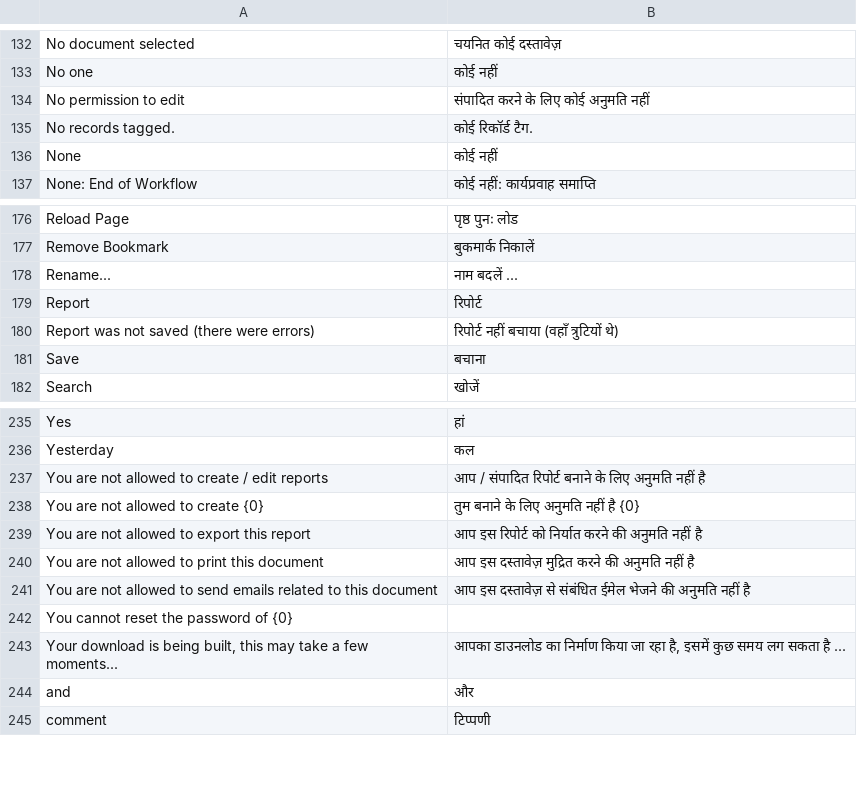
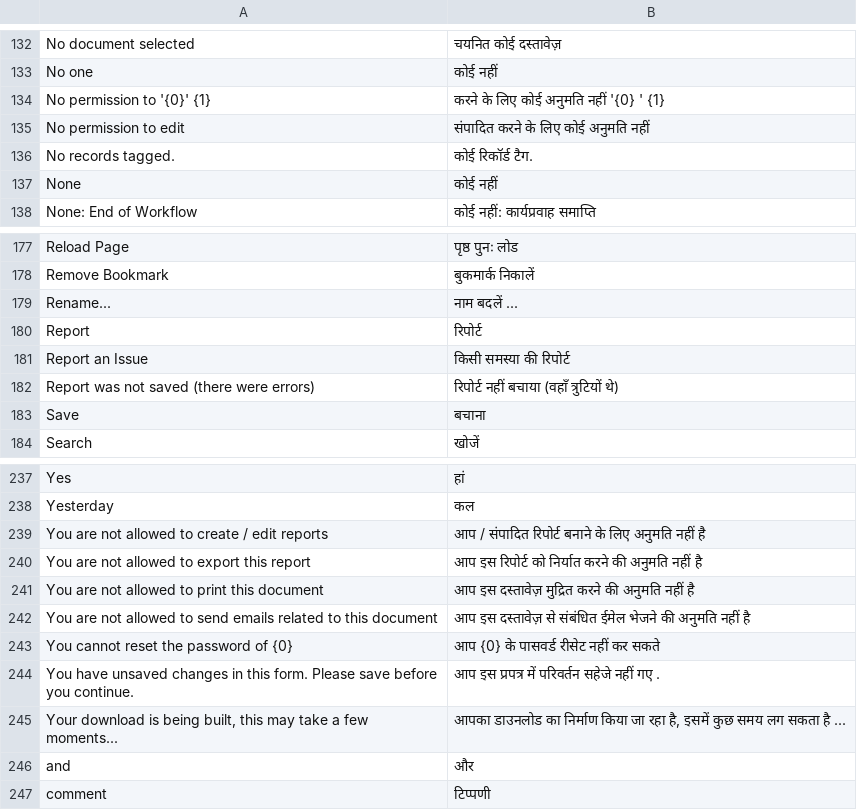
Before and after one commit to frappe/erpnext_demo, a CSV file: erpnext_demo/translations/hi.csv, drawn as a sheet; only a part is shown, gaps mark what is left out.

Commit message:
Updated translations

```diff
--- a/erpnext_demo/translations/hi.csv
+++ b/erpnext_demo/translations/hi.csv
@@ -133,2 +133,3 @@ No document selected,चयनित कोई दस्तावेज़
 No one,कोई नहीं
+No permission to '{0}' {1},करने के लिए कोई अनुमति नहीं '{0} ' {1}
 No permission to edit,संपादित करने के लिए कोई अनुमति नहीं
@@ -179,2 +180,3 @@ Rename...,नाम बदलें ...
 Report,रिपोर्ट
+Report an Issue,किसी समस्या की रिपोर्ट
 Report was not saved (there were errors),रिपोर्ट नहीं बचाया (वहाँ त्रुटियों थे)
@@ -237,3 +239,2 @@ Yesterday,कल
 You are not allowed to create / edit reports,आप / संपादित रिपोर्ट बनाने के लिए अनुमति नहीं है
-You are not allowed to create {0},तुम बनाने के लिए अनुमति नहीं है {0}
 You are not allowed to export this report,आप इस रिपोर्ट को निर्यात करने की अनुमति नहीं है
@@ -241,3 +242,4 @@ You are not allowed to print this document,आप इस दस्तावे
 You are not allowed to send emails related to this document,आप इस दस्तावेज़ से संबंधित ईमेल भेजने की अनुमति नहीं है
-You cannot reset the password of {0},
+You cannot reset the password of {0},आप {0} के पासवर्ड रीसेट नहीं कर सकते
+You have unsaved changes in this form. Please save before you continue.,आप इस प्रपत्र में परिवर्तन सहेजे नहीं गए .
 "Your download is being built, this may take a few moments...","आपका डाउनलोड का निर्माण किया जा रहा है, इसमें कुछ समय लग सकता है ..."
```
Also changed, not shown: erpnext_demo/translations/ar.csv, erpnext_demo/translations/el.csv, 14 other files.
